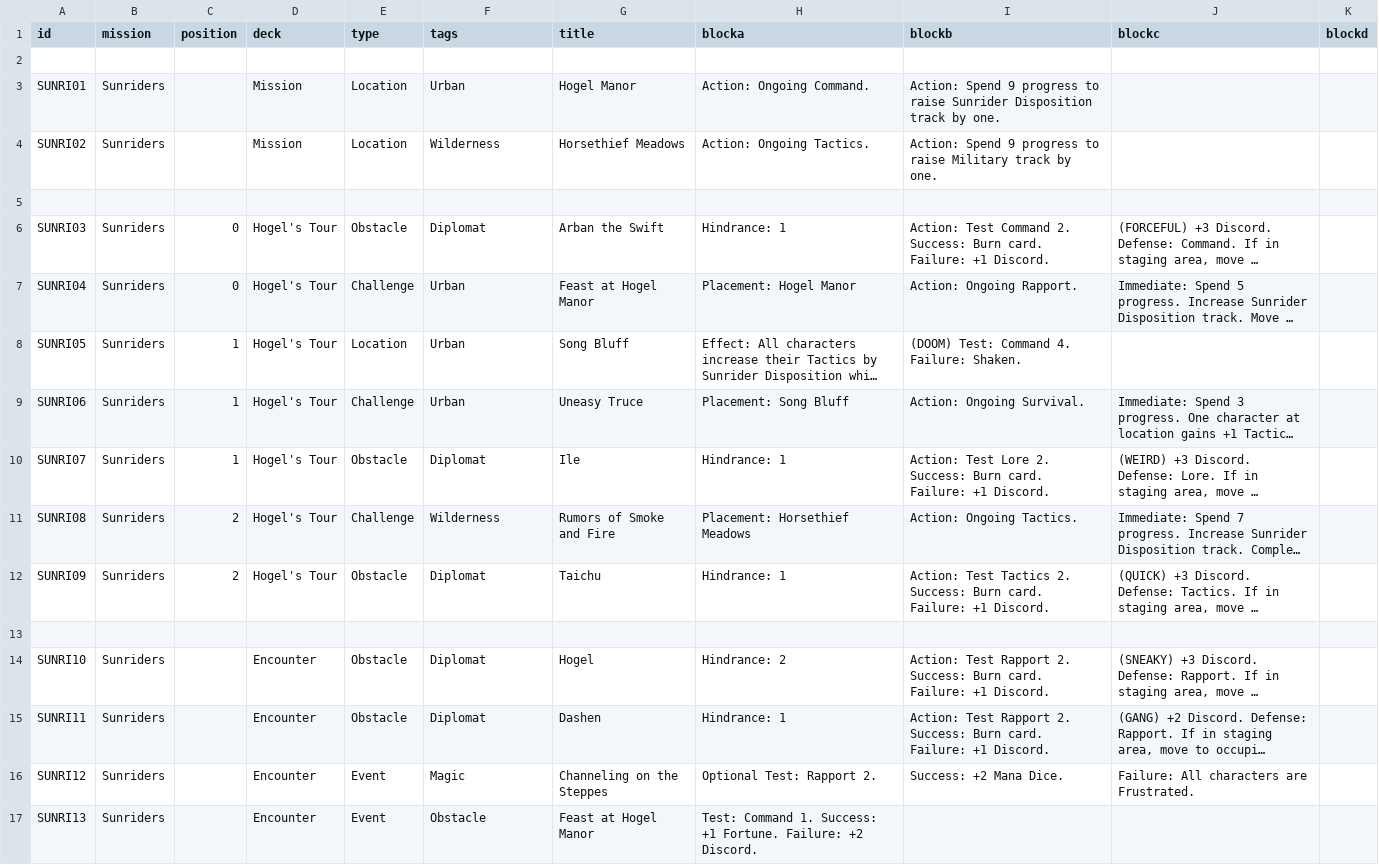
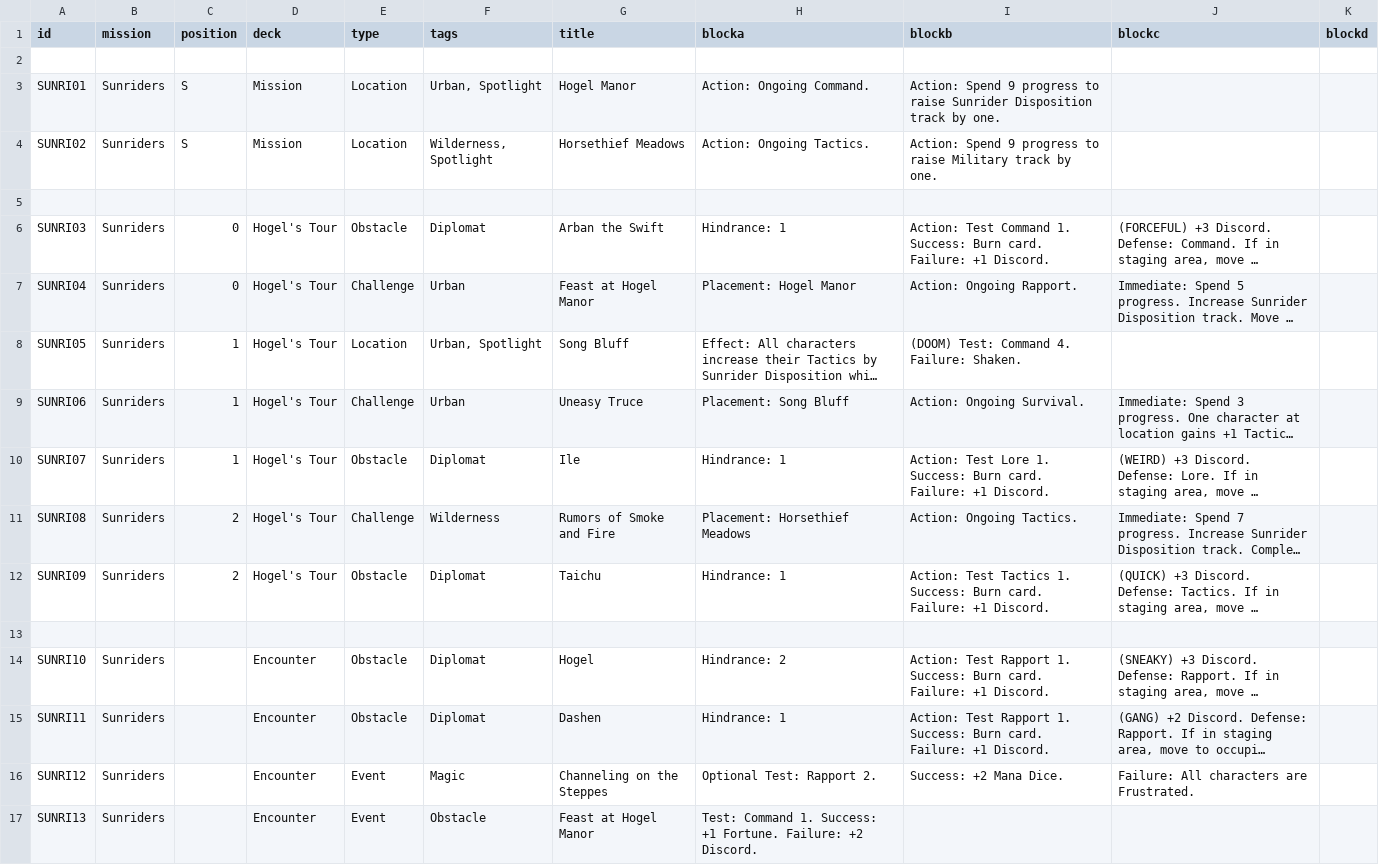
Before and after one commit to ziapeltagames/six-winters, a CSV file: csv/alliance-sunriders.csv, drawn as a sheet; only a part is shown; long unchanged cells end in …; the diff names each change by its address in the sheet, - before the commit and + after, or states it on an @@ line.

```diff
--- a/csv/alliance-sunriders.csv
+++ b/csv/alliance-sunriders.csv
-C3:C4 (position): (empty)
+C3:C4 (position): S
-F3 (tags): Urban
+F3 (tags): Urban, Spotlight
-F4 (tags): Wilderness
+F4 (tags): Wilderness, Spotlight
-I6 (blockb): …Test Command 2. Success: Burn…
+I6 (blockb): …Test Command 1. Success: Burn…
-F8 (tags): Urban
+F8 (tags): Urban, Spotlight
-I10 (blockb): …Test Lore 2. Success: Burn…
+I10 (blockb): …Test Lore 1. Success: Burn…
-I12 (blockb): …Test Tactics 2. Success: Burn…
+I12 (blockb): …Test Tactics 1. Success: Burn…
-I14:I15 (blockb): …Test Rapport 2. Success: Burn…
+I14:I15 (blockb): …Test Rapport 1. Success: Burn…
```
Also changed, not shown: csv/exploration-north-oaks.csv, csv/exploration-sightrock.csv, 7 other files.
